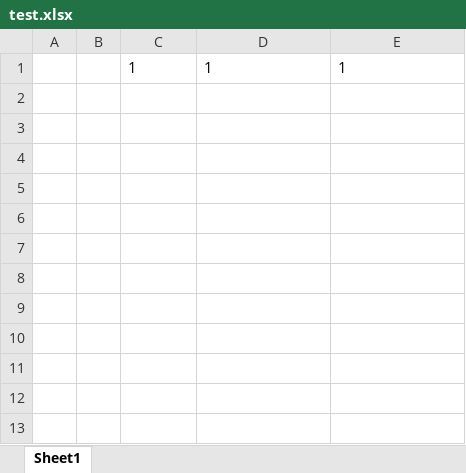
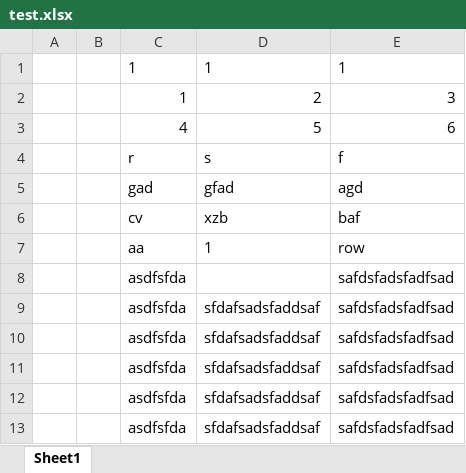
Before and after one commit to ChaosBlueStar/python_project, an Excel workbook: worksheet/test.xlsx, sheet Sheet1, drawn as a sheet; values as stored, in another font and other column widths than the file's, no borders; the diff names each change by its address in the sheet, - before the commit and + after, or states it on an @@ line.

```diff
--- a/worksheet/test.xlsx (sheet Sheet1)
+++ b/worksheet/test.xlsx (sheet Sheet1)
+row 2:  |  | 1 | 2 | 3
+row 3:  |  | 4 | 5 | 6
+row 4:  |  | r | s | f
+row 5:  |  | gad | gfad | agd
+row 6:  |  | cv | xzb | baf
+row 7:  |  | aa | 1 | row
+row 8:  |  | asdfsfda |  | safdsfadsfadfsad
+row 9:  |  | asdfsfda | sfdafsadsfaddsaf | safdsfadsfadfsad
+row 10:  |  | asdfsfda | sfdafsadsfaddsaf | safdsfadsfadfsad
+row 11:  |  | asdfsfda | sfdafsadsfaddsaf | safdsfadsfadfsad
+row 12:  |  | asdfsfda | sfdafsadsfaddsaf | safdsfadsfadfsad
+row 13:  |  | asdfsfda | sfdafsadsfaddsaf | safdsfadsfadfsad
```
Also changed, not shown: worksheet/room_one.xlsx, 4 other files.
